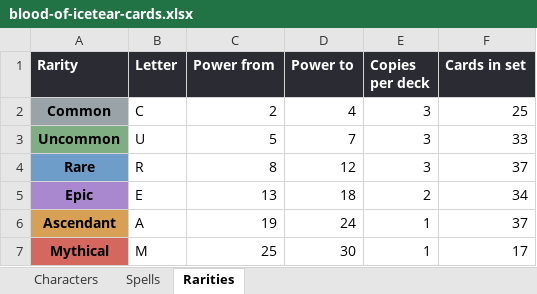
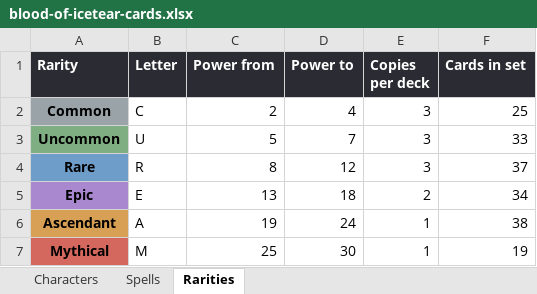
Before and after one commit to lash-lan/personal-website, an Excel workbook: docs/blood-of-icetear-cards.xlsx, sheet Rarities, drawn as a sheet; values as stored, in another font and other column widths than the file's, no borders; the diff names each change by its address in the sheet, - before the commit and + after, or states it on an @@ line.

```diff
--- a/docs/blood-of-icetear-cards.xlsx (sheet Rarities)
+++ b/docs/blood-of-icetear-cards.xlsx (sheet Rarities)
-F6 (Cards in set): 37
+F6 (Cards in set): 38
-F7 (Cards in set): 17
+F7 (Cards in set): 19
```
Also changed, not shown: sheet Characters, sheet Spells, 36 other files.
